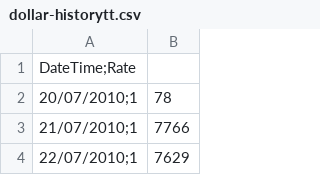
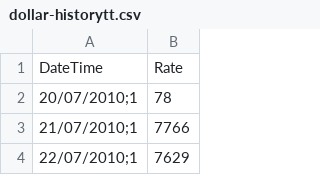
Before and after one commit to kellenmoura/hospkellen, a CSV file: dollar-historytt.csv, drawn as a sheet; only a part is shown.

Commit message:
Update dollar-historytt.csv

```diff
--- a/dollar-historytt.csv
+++ b/dollar-historytt.csv
@@ -1,2 +1,2 @@
-DateTime;Rate
+DateTime,Rate
 20/07/2010;1,78
```
